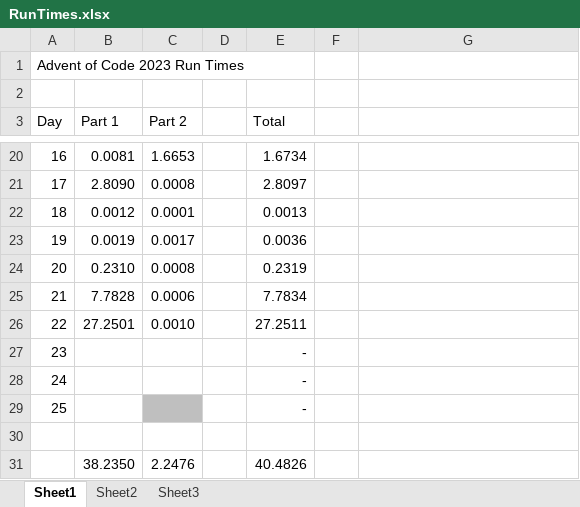
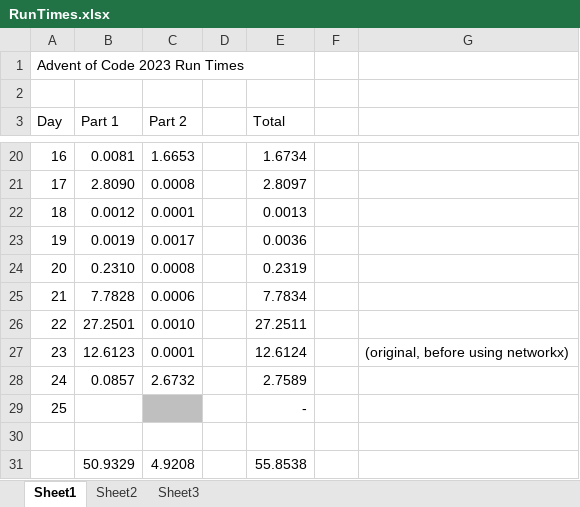
Before and after one commit to p3rki3/AoC2023, an Excel workbook: RunTimes.xlsx, sheet Sheet1, drawn as a sheet; only a part is shown, gaps mark what is left out; values as stored, in another font and other column widths than the file's, no borders; removed rows and columns are numbered as before the commit, all else as after; the diff names each change by its address in the sheet, - before the commit and + after, or states it on an @@ line.

```diff
--- a/RunTimes.xlsx (sheet Sheet1)
+++ b/RunTimes.xlsx (sheet Sheet1)
-B27 (Part 1): (empty)
+B27 (Part 1): 12.6123
-C27 (Part 2): (empty)
+C27 (Part 2): 0.0001
-E27 (Total): -
+E27 (Total): 12.6124
-G27: (empty)
+G27: (original, before using networkx)
-B28 (Part 1): (empty)
+B28 (Part 1): 0.0857
-C28 (Part 2): (empty)
+C28 (Part 2): 2.6732
-E28 (Total): -
+E28 (Total): 2.7589
-row 31:  | 38.2350 | 2.2476 |  | 40.4826
+row 31:  | 50.9329 | 4.9208 |  | 55.8538
```
Also changed, not shown: 2 other files.
